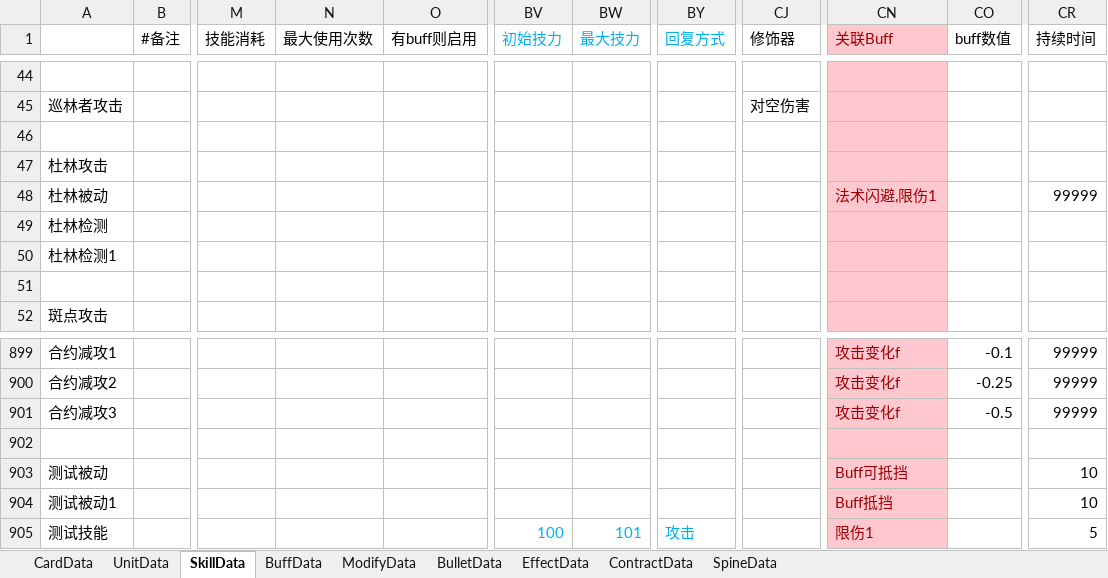
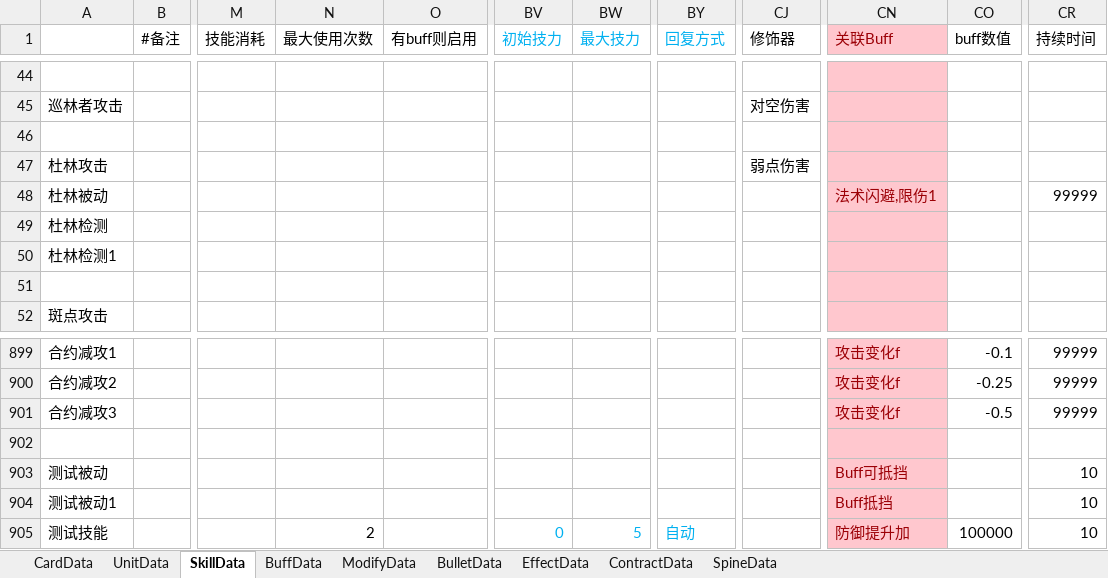
Before and after one commit to XR-857342619/ArkN, an Excel workbook: Excel/Main/battle.xlsx, sheet SkillData, drawn as a sheet; only a part is shown, gaps mark what is left out; values as stored, in another font and other column widths than the file's, no borders; the diff names each change by its address in the sheet, - before the commit and + after, or states it on an @@ line.

```diff
--- a/Excel/Main/battle.xlsx (sheet SkillData)
+++ b/Excel/Main/battle.xlsx (sheet SkillData)
-CJ47 (修饰器): (empty)
+CJ47 (修饰器): 弱点伤害
-N905 (最大使用次数): (empty)
+N905 (最大使用次数): 2
-BV905 (初始技力): 100
+BV905 (初始技力): 0
-BW905 (最大技力): 101
+BW905 (最大技力): 5
-BY905 (回复方式): 攻击
+BY905 (回复方式): 自动
-CN905 (关联Buff): 限伤1
+CN905 (关联Buff): 防御提升加
-CO905 (buff数值): (empty)
+CO905 (buff数值): 100000
-CR905 (持续时间): 5
+CR905 (持续时间): 10
```
Also changed, not shown: sheet UnitData, sheet BuffData, sheet ModifyData, 7 other files.
